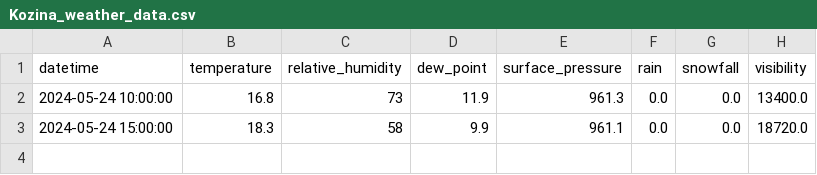
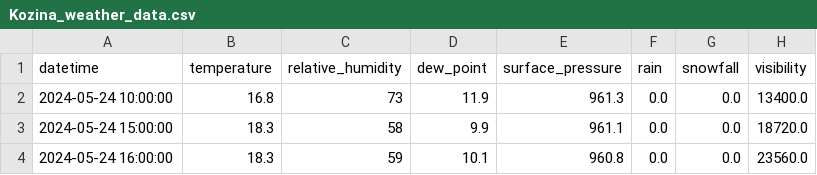
Before and after one commit to ChiefPatrik/trafficPredictions, a CSV file: data/processed/Kozina_weather_data.csv, drawn as a sheet; the diff names each change by its address in the sheet, - before the commit and + after, or states it on an @@ line.

```diff
--- a/data/processed/Kozina_weather_data.csv
+++ b/data/processed/Kozina_weather_data.csv
+row 4: 2024-05-24 16:00:00 | 18.3 | 59 | 10.1 | 960.8 | 0.0 | 0.0 | 23560.0
```
Also changed, not shown: data/processed/Ljubljana_weather_data.csv, data/processed/Maribor_weather_data.csv, 4 other files.
